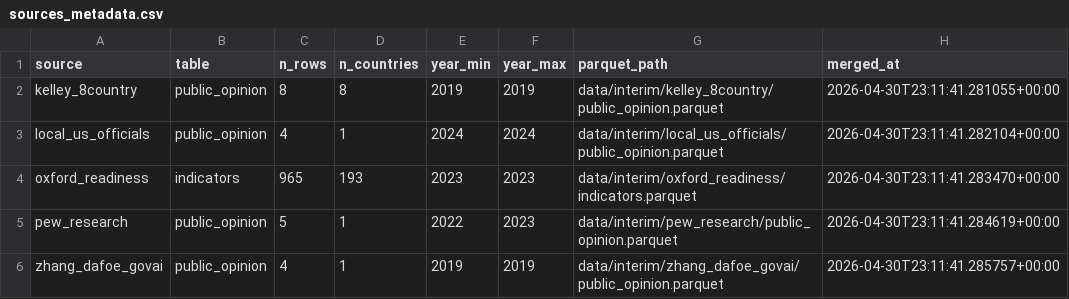
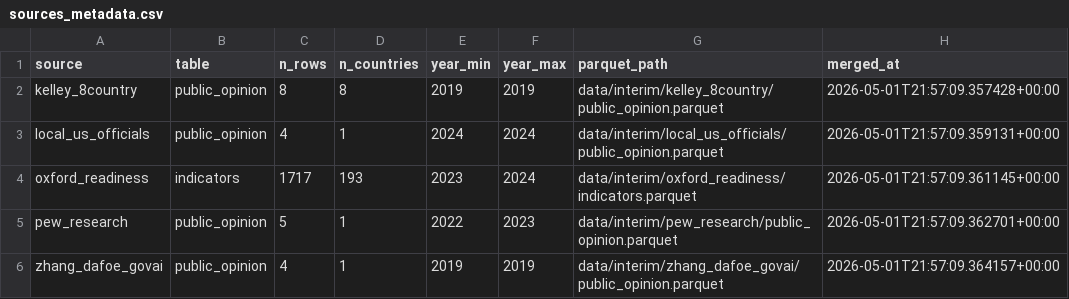
Before and after one commit to seankaaa/ai-policy-index, a CSV file: data/processed/sources_metadata.csv, drawn as a sheet.

```diff
--- a/data/processed/sources_metadata.csv
+++ b/data/processed/sources_metadata.csv
@@ -1,6 +1,6 @@
 source,table,n_rows,n_countries,year_min,year_max,parquet_path,merged_at
-kelley_8country,public_opinion,8,8,2019,2019,data/interim/kelley_8country/public_opinion.parquet,2026-04-30T23:11:41.281055+00:00
-local_us_officials,public_opinion,4,1,2024,2024,data/interim/local_us_officials/public_opinion.parquet,2026-04-30T23:11:41.282104+00:00
-oxford_readiness,indicators,965,193,2023,2023,data/interim/oxford_readiness/indicators.parquet,2026-04-30T23:11:41.283470+00:00
-pew_research,public_opinion,5,1,2022,2023,data/interim/pew_research/public_opinion.parquet,2026-04-30T23:11:41.284619+00:00
-zhang_dafoe_govai,public_opinion,4,1,2019,2019,data/interim/zhang_dafoe_govai/public_opinion.parquet,2026-04-30T23:11:41.285757+00:00
+kelley_8country,public_opinion,8,8,2019,2019,data/interim/kelley_8country/public_opinion.parquet,2026-05-01T21:57:09.357428+00:00
+local_us_officials,public_opinion,4,1,2024,2024,data/interim/local_us_officials/public_opinion.parquet,2026-05-01T21:57:09.359131+00:00
+oxford_readiness,indicators,1717,193,2023,2024,data/interim/oxford_readiness/indicators.parquet,2026-05-01T21:57:09.361145+00:00
+pew_research,public_opinion,5,1,2022,2023,data/interim/pew_research/public_opinion.parquet,2026-05-01T21:57:09.362701+00:00
+zhang_dafoe_govai,public_opinion,4,1,2019,2019,data/interim/zhang_dafoe_govai/public_opinion.parquet,2026-05-01T21:57:09.364157+00:00
```
Also changed, not shown: data/raw/oxford_readiness/2024-detailed-scores.csv, 8 other files.
